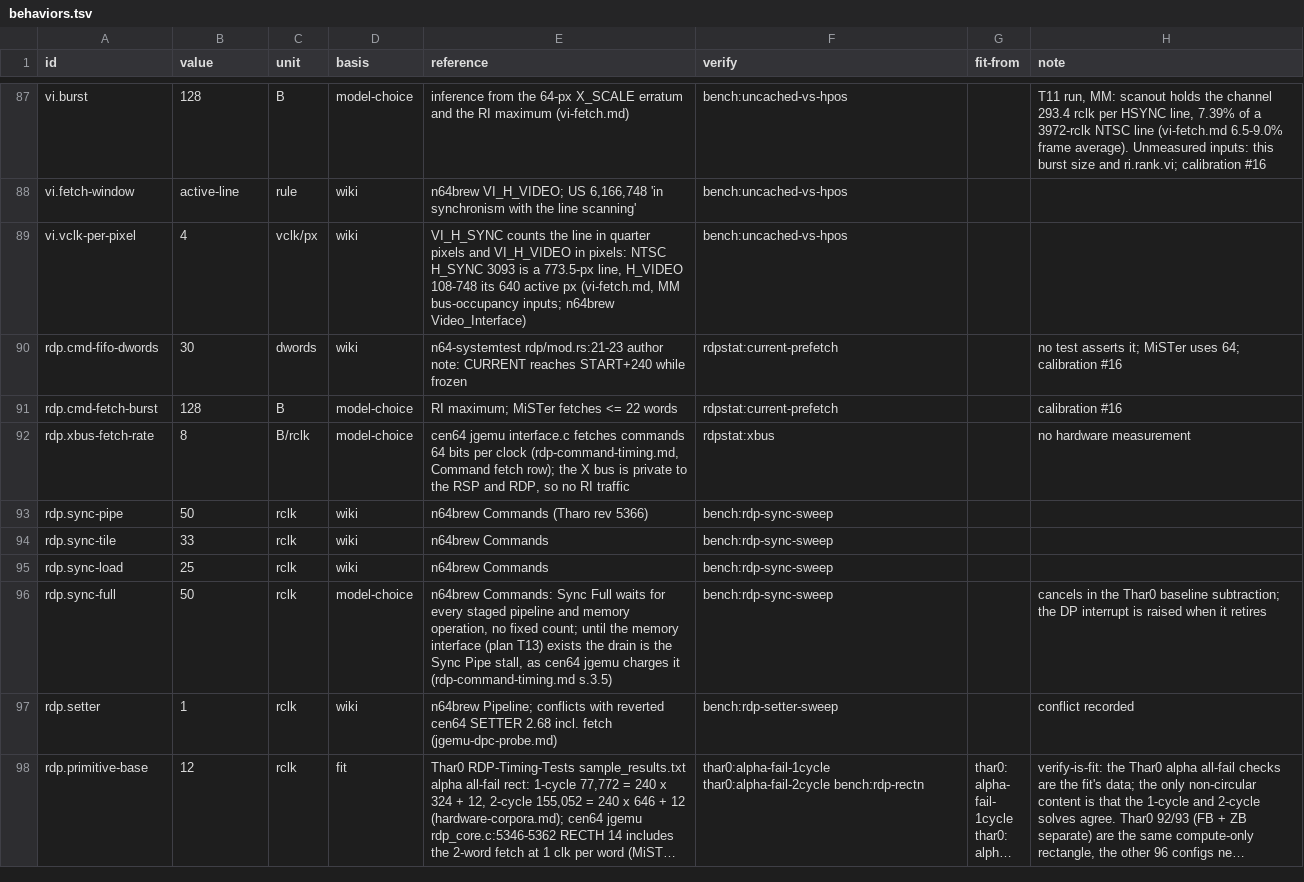
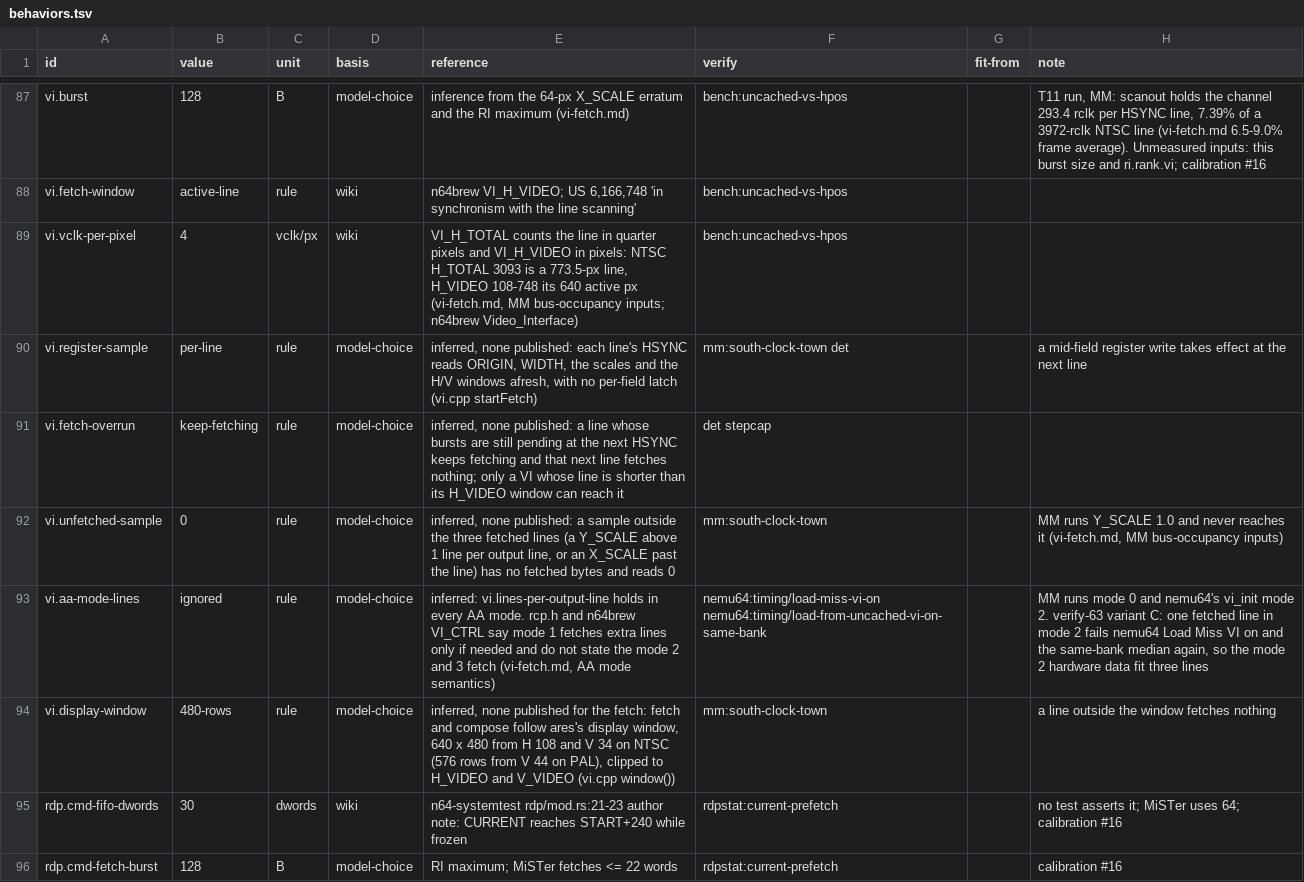
Before and after one commit to wScottSh/ares, a TSV file: ares/n64/timing/behaviors.tsv, drawn as a sheet; only a part is shown, gaps mark what is left out; the shorter side is filled out with more unchanged rows; long unchanged cells end in ….

```diff
--- a/ares/n64/timing/behaviors.tsv
+++ b/ares/n64/timing/behaviors.tsv
@@ -88,3 +88,8 @@ vi.burst	128	B	model-choice	inference from the 64-px X_SCALE erratum and the RI
 vi.fetch-window	active-line	rule	wiki	n64brew VI_H_VIDEO; US 6,166,748 'in synchronism with the line scanning'	bench:uncached-vs-hpos		
-vi.vclk-per-pixel	4	vclk/px	wiki	VI_H_SYNC counts the line in quarter pixels and VI_H_VIDEO in pixels: NTSC H_SYNC 3093 is a 773.5-px line, H_VIDEO 108-748 its 640 active px (vi-fetch.md, MM bus-occupancy inputs; n64brew Video_Interface)	bench:uncached-vs-hpos		
+vi.vclk-per-pixel	4	vclk/px	wiki	VI_H_TOTAL counts the line in quarter pixels and VI_H_VIDEO in pixels: NTSC H_TOTAL 3093 is a 773.5-px line, H_VIDEO 108-748 its 640 active px (vi-fetch.md, MM bus-occupancy inputs; n64brew Video_Interface)	bench:uncached-vs-hpos		
+vi.register-sample	per-line	rule	model-choice	inferred, none published: each line's HSYNC reads ORIGIN, WIDTH, the scales and the H/V windows afresh, with no per-field latch (vi.cpp startFetch)	mm:south-clock-town det		a mid-field register write takes effect at the next line
+vi.fetch-overrun	keep-fetching	rule	model-choice	inferred, none published: a line whose bursts are still pending at the next HSYNC keeps fetching and that next line fetches nothing; only a VI whose line is shorter than its H_VIDEO window can reach it	det stepcap		
+vi.unfetched-sample	0	rule	model-choice	inferred, none published: a sample outside the three fetched lines (a Y_SCALE above 1 line per output line, or an X_SCALE past the line) has no fetched bytes and reads 0	mm:south-clock-town		MM runs Y_SCALE 1.0 and never reaches it (vi-fetch.md, MM bus-occupancy inputs)
+vi.aa-mode-lines	ignored	rule	model-choice	inferred: vi.lines-per-output-line holds in every AA mode. rcp.h and n64brew VI_CTRL say mode 1 fetches extra lines only if needed and do not state the mode 2 and 3 fetch (vi-fetch.md, AA mode semantics)	nemu64:timing/load-miss-vi-on nemu64:timing/load-from-uncached-vi-on-same-bank		MM runs mode 0 and nemu64's vi_init mode 2. verify-63 variant C: one fetched line in mode 2 fails nemu64 Load Miss VI on and the same-bank median again, so the mode 2 hardware data fit three lines
+vi.display-window	480-rows	rule	model-choice	inferred, none published for the fetch: fetch and compose follow ares's display window, 640 x 480 from H 108 and V 34 on NTSC (576 rows from V 44 on PAL), clipped to H_VIDEO and V_VIDEO (vi.cpp window())	mm:south-clock-town		a line outside the window fetches nothing
 rdp.cmd-fifo-dwords	30	dwords	wiki	n64-systemtest rdp/mod.rs:21-23 author note: CURRENT reaches START+240 while frozen	rdpstat:current-prefetch		no test asserts it; MiSTer uses 64; calibration #16
```
Also changed, not shown: 2 other files.
